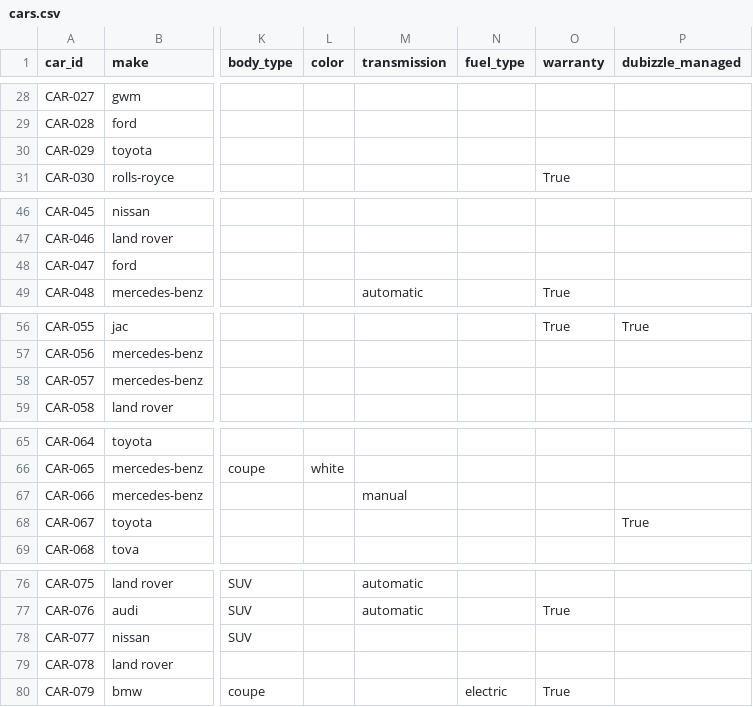
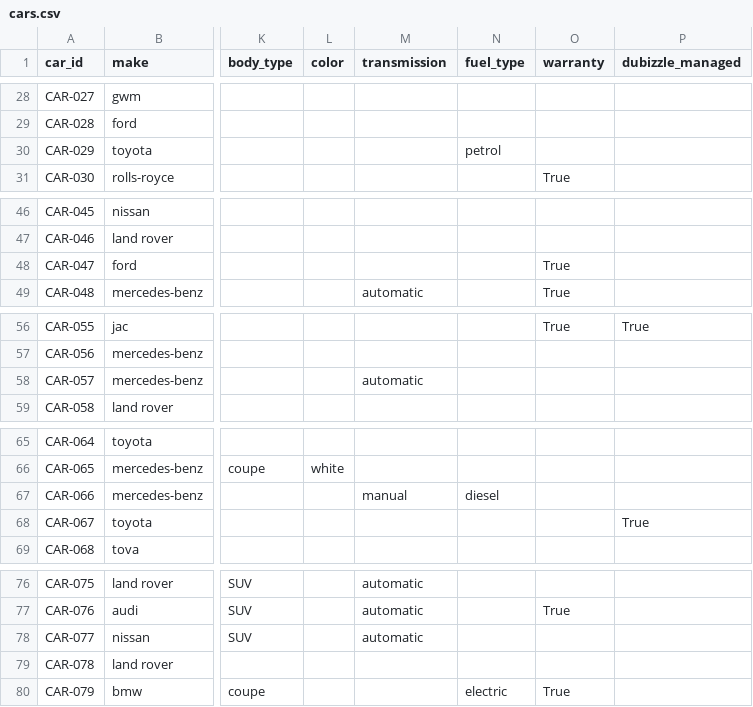
Before and after one commit to Shravan-prog/dubizzle-project, a CSV file: data/cars.csv, drawn as a sheet; only a part is shown, gaps mark what is left out; the diff names each change by its address in the sheet, - before the commit and + after, or states it on an @@ line.

Commit message:
fix: enforce booking consent and ground inventory results
Keep date and time scoped to the selected vehicle, preserve budget ranges, and recall inquiries by session. Apply strict search boundaries, validate warranty claims, and recover explicit workbook facts.

```diff
--- a/data/cars.csv
+++ b/data/cars.csv
-N30 (fuel_type): (empty)
+N30 (fuel_type): petrol
-O48 (warranty): (empty)
+O48 (warranty): True
-M58 (transmission): (empty)
+M58 (transmission): automatic
-N67 (fuel_type): (empty)
+N67 (fuel_type): diesel
-M78 (transmission): (empty)
+M78 (transmission): automatic
```
Also changed, not shown: 9 other files.
